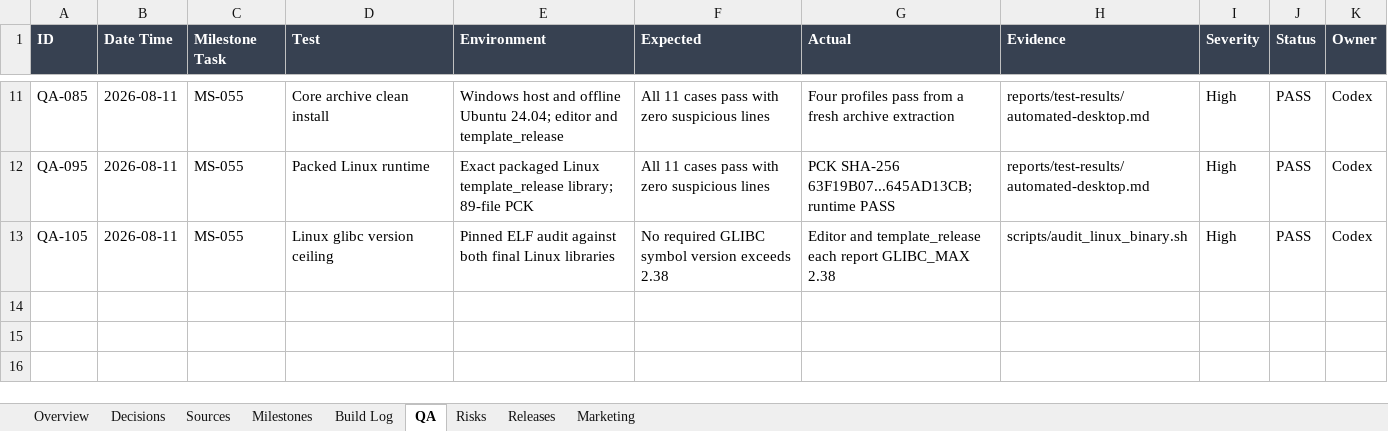
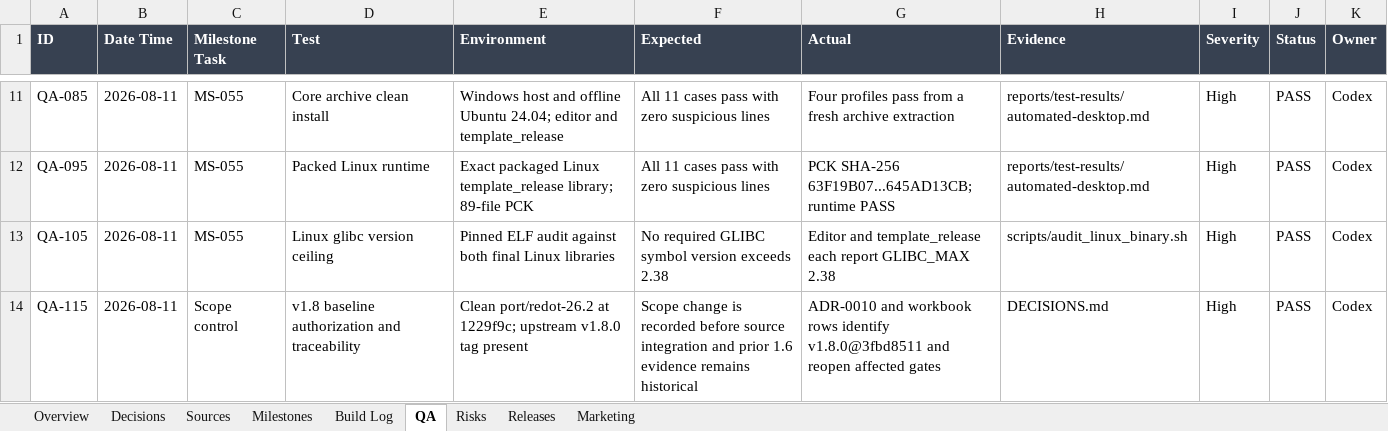
Before and after one commit to dominicbytes/redot-limbo, an Excel workbook: docs/gamedev/source-of-truth.xlsx, sheet QA, drawn as a sheet; only a part is shown, gaps mark what is left out; values as stored, in another font and other column widths than the file's, no borders; table styles not drawn; the diff names each change by its address in the sheet, - before the commit and + after, or states it on an @@ line.

```diff
--- a/docs/gamedev/source-of-truth.xlsx (sheet QA)
+++ b/docs/gamedev/source-of-truth.xlsx (sheet QA)
+row 14: QA-115 | 2026-08-11 | Scope control | v1.8 baseline authorization and traceability | Clean port/redot-26.2 at 1229f9c; upstream v1.8.0 tag present | Scope change is recorded before source integration and prior 1.6 evidence remains historical | ADR-0010 and workbook rows identify v1.8.0@3fbd8511 and reopen affected gates | DECISIONS.md | High | PASS | Codex
```
Also changed, not shown: sheet Sources, sheet Risks, sheet Decisions, sheet Build Log, sheet Milestones, sheet Overview, 3 other files.
